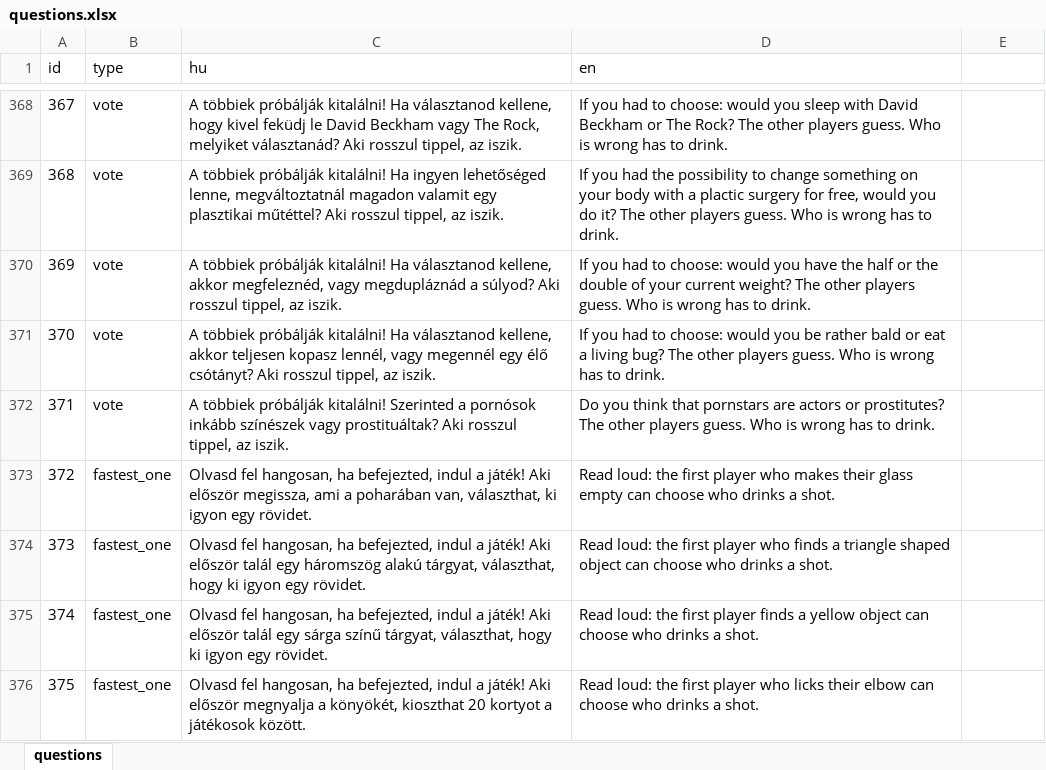
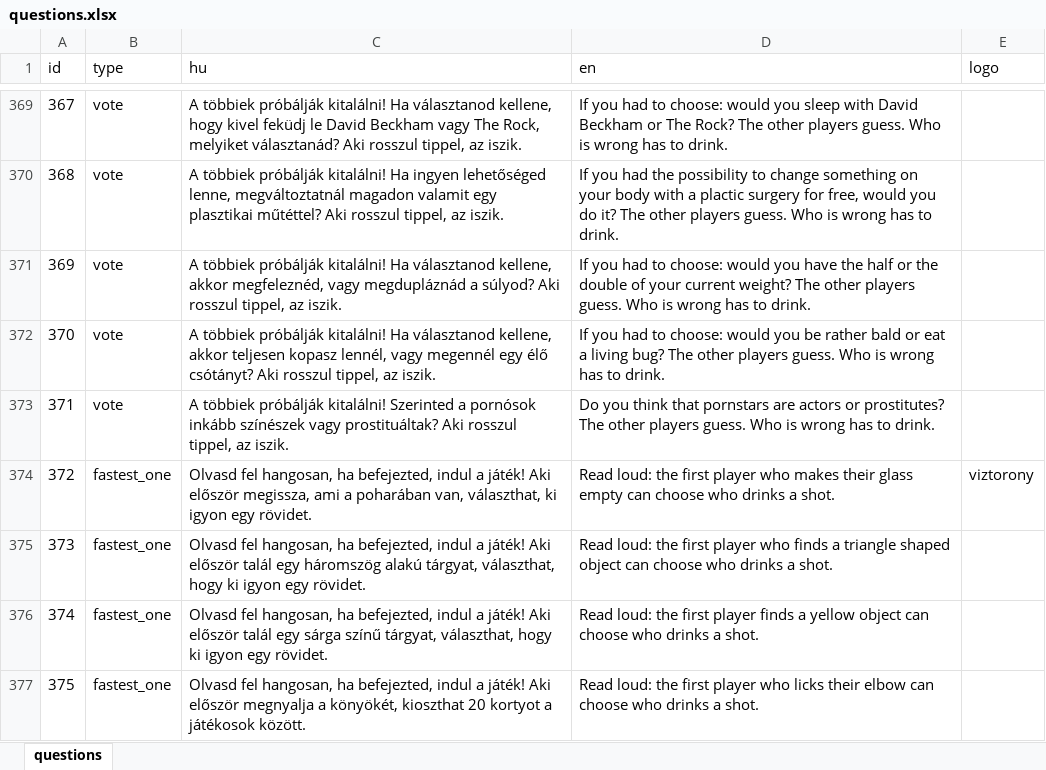
Before and after one commit to mkoncz/ivosjatek, an Excel workbook: utils/questions.xlsx, sheet questions, drawn as a sheet; only a part is shown, gaps mark what is left out; values as stored, in another font and other column widths than the file's, no borders; addresses are those after the commit; the diff covers the shown part only; the diff names each change by its address in the sheet, - before the commit and + after, or states it on an @@ line.

Commit message:
Add logo column to the questions excel table (#63)

```diff
--- a/utils/questions.xlsx (sheet questions)
+++ b/utils/questions.xlsx (sheet questions)
-E1: (empty)
+E1: logo
-E374 (logo): (empty)
+E374 (logo): viztorony
```
Also changed, not shown: 1 added row and 30 edited cells elsewhere in this sheet, 1 other file.
